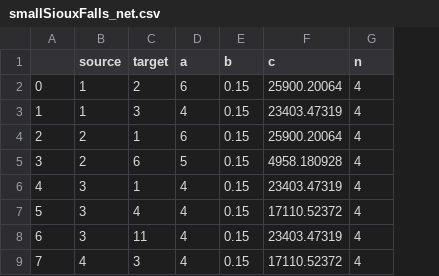
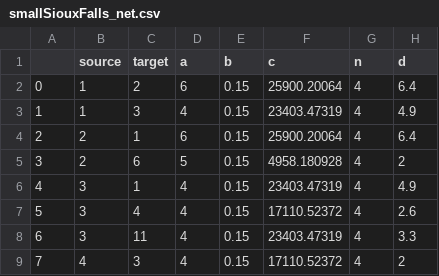
Before and after one commit to samtoneill/tapnx, a CSV file: test_data/smallsiouxfalls/smallSiouxFalls_net.csv, drawn as a sheet; only a part is shown; the diff names each change by its address in the sheet, - before the commit and + after, or states it on an @@ line.

```diff
--- a/test_data/smallsiouxfalls/smallSiouxFalls_net.csv
+++ b/test_data/smallsiouxfalls/smallSiouxFalls_net.csv
+column H (d), rows 2-9: 6.4 | 4.9 | 6.4 | 2 | 4.9 | 2.6 | 3.3 | 2
```
Also changed, not shown: test_data/MATLAB_test/MATLAB_test_net.csv, 48 other files.
